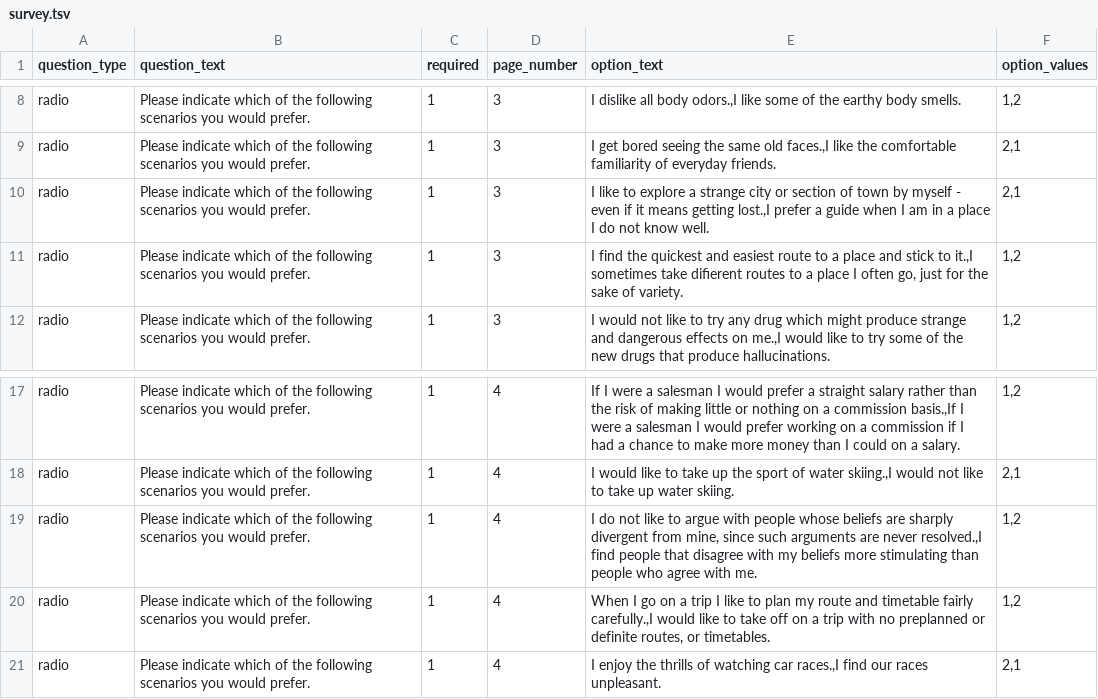
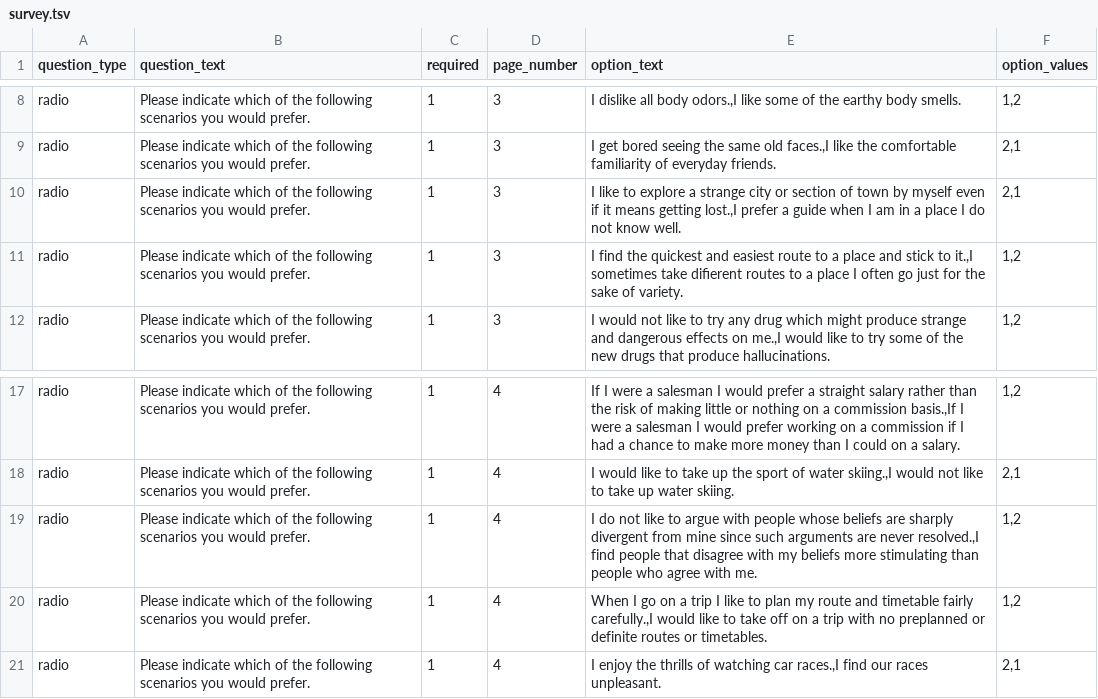
Before and after one commit to expfactory/expfactory-surveys, a TSV file: sensation_seeking_survey/survey.tsv, drawn as a sheet; only a part is shown, gaps mark what is left out.

Commit message:
fixing errored questions in sensation_seeking_survey

```diff
--- a/sensation_seeking_survey/survey.tsv
+++ b/sensation_seeking_survey/survey.tsv
@@ -9,4 +9,4 @@ radio	Please indicate which of the following scenarios you would prefer.	1	3	I d
 radio	Please indicate which of the following scenarios you would prefer.	1	3	I get bored seeing the same old faces.,I like the comfortable familiarity of everyday friends.	2,1
-radio	Please indicate which of the following scenarios you would prefer.	1	3	I like to explore a strange city or section of town by myself - even if it means getting lost.,I prefer a guide when I am in a place I do not know well.	2,1
-radio	Please indicate which of the following scenarios you would prefer.	1	3	I find the quickest and easiest route to a place and stick to it.,I sometimes take diﬁerent routes to a place I often go, just for the sake of variety.	1,2
+radio	Please indicate which of the following scenarios you would prefer.	1	3	I like to explore a strange city or section of town by myself even if it means getting lost.,I prefer a guide when I am in a place I do not know well.	2,1
+radio	Please indicate which of the following scenarios you would prefer.	1	3	I find the quickest and easiest route to a place and stick to it.,I sometimes take diﬁerent routes to a place I often go just for the sake of variety.	1,2
 radio	Please indicate which of the following scenarios you would prefer.	1	3	I would not like to try any drug which might produce strange and dangerous effects on me.,I would like to try some of the new drugs that produce hallucinations.	1,2
@@ -18,4 +18,4 @@ radio	Please indicate which of the following scenarios you would prefer.	1	4	If
 radio	Please indicate which of the following scenarios you would prefer.	1	4	I would like to take up the sport of water skiing.,I would not like to take up water skiing.	2,1
-radio	Please indicate which of the following scenarios you would prefer.	1	4	I do not like to argue with people whose beliefs are sharply divergent from mine, since such arguments are never resolved.,I find people that disagree with my beliefs more stimulating than people who agree with me.	1,2
-radio	Please indicate which of the following scenarios you would prefer.	1	4	When I go on a trip I like to plan my route and timetable fairly carefully.,I would like to take off on a trip with no preplanned or definite routes, or timetables.	1,2
+radio	Please indicate which of the following scenarios you would prefer.	1	4	I do not like to argue with people whose beliefs are sharply divergent from mine since such arguments are never resolved.,I find people that disagree with my beliefs more stimulating than people who agree with me.	1,2
+radio	Please indicate which of the following scenarios you would prefer.	1	4	When I go on a trip I like to plan my route and timetable fairly carefully.,I would like to take off on a trip with no preplanned or definite routes or timetables.	1,2
 radio	Please indicate which of the following scenarios you would prefer.	1	4	I enjoy the thrills of watching car races.,I find our races unpleasant.	2,1
```
